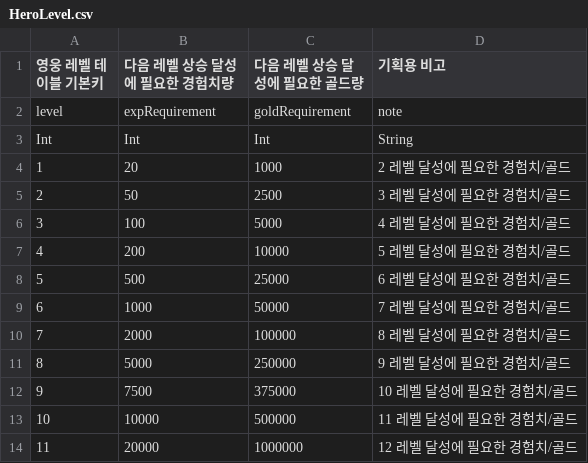
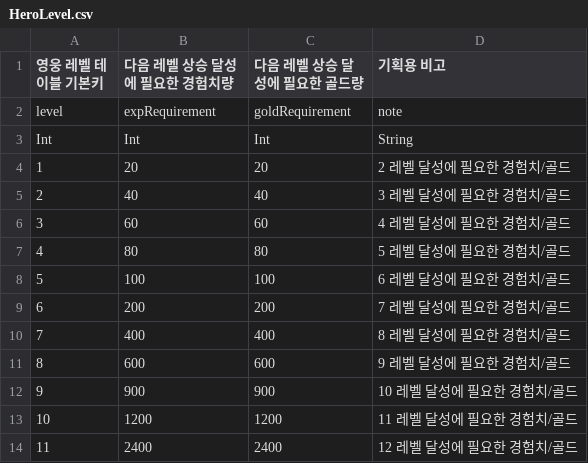
Before and after one commit to Hyunjoongjoo/Project_Astro, a CSV file: Assets/_Data/Csv/HeroLevel.csv, drawn as a sheet.

```diff
--- a/Assets/_Data/Csv/HeroLevel.csv
+++ b/Assets/_Data/Csv/HeroLevel.csv
@@ -3,12 +3,12 @@ level,expRequirement,goldRequirement,note
 Int,Int,Int,String
-1,20,1000,2 레벨 달성에 필요한 경험치/골드
-2,50,2500,3 레벨 달성에 필요한 경험치/골드
-3,100,5000,4 레벨 달성에 필요한 경험치/골드
-4,200,10000,5 레벨 달성에 필요한 경험치/골드
-5,500,25000,6 레벨 달성에 필요한 경험치/골드
-6,1000,50000,7 레벨 달성에 필요한 경험치/골드
-7,2000,100000,8 레벨 달성에 필요한 경험치/골드
-8,5000,250000,9 레벨 달성에 필요한 경험치/골드
-9,7500,375000,10 레벨 달성에 필요한 경험치/골드
-10,10000,500000,11 레벨 달성에 필요한 경험치/골드
-11,20000,1000000,12 레벨 달성에 필요한 경험치/골드
+1,20,20,2 레벨 달성에 필요한 경험치/골드
+2,40,40,3 레벨 달성에 필요한 경험치/골드
+3,60,60,4 레벨 달성에 필요한 경험치/골드
+4,80,80,5 레벨 달성에 필요한 경험치/골드
+5,100,100,6 레벨 달성에 필요한 경험치/골드
+6,200,200,7 레벨 달성에 필요한 경험치/골드
+7,400,400,8 레벨 달성에 필요한 경험치/골드
+8,600,600,9 레벨 달성에 필요한 경험치/골드
+9,900,900,10 레벨 달성에 필요한 경험치/골드
+10,1200,1200,11 레벨 달성에 필요한 경험치/골드
+11,2400,2400,12 레벨 달성에 필요한 경험치/골드
```
Also changed, not shown: Assets/_Data/Csv/Hero.csv, Assets/_Data/Csv/MatchReward.csv, 5 other files.
